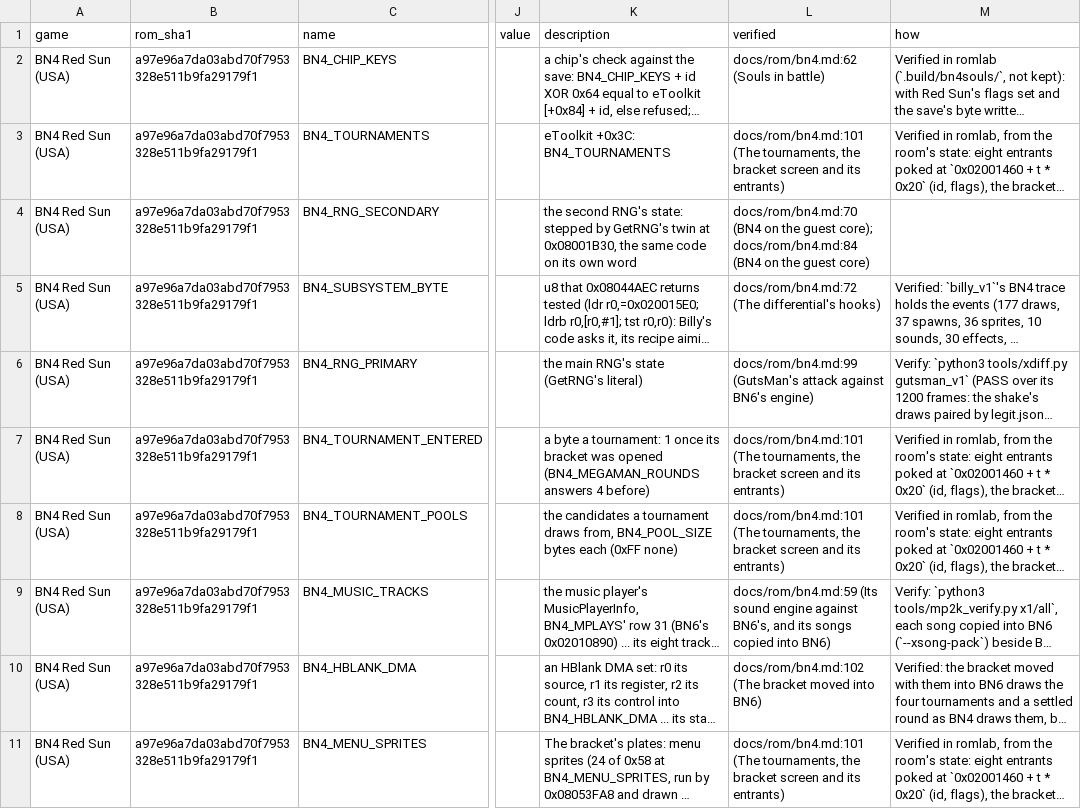
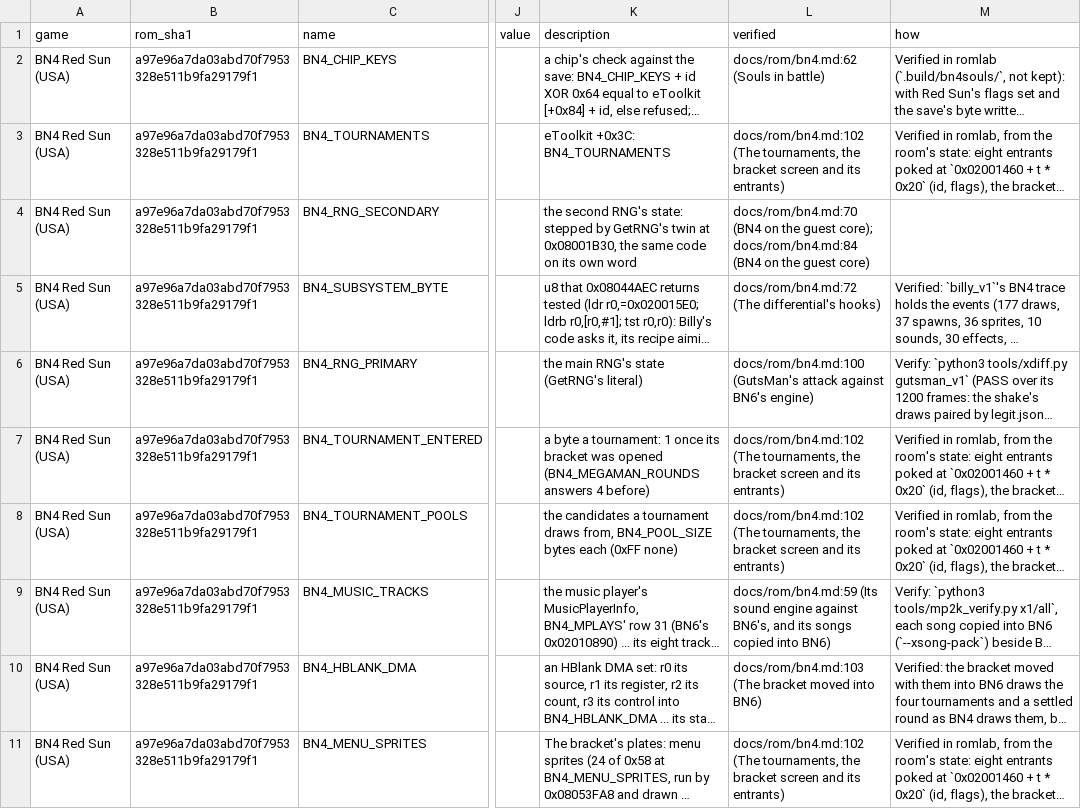
Before and after one commit to saschb2b/Mega-Man-Battle-Network-Cyberworld-Endless, a CSV file: docs/symbols/bn4-red-sun-us.csv, drawn as a sheet; only a part is shown, gaps mark what is left out; long unchanged cells end in …; the diff covers the shown part only; the diff names each change by its address in the sheet, - before the commit and + after, or states it on an @@ line.

```diff
--- a/docs/symbols/bn4-red-sun-us.csv
+++ b/docs/symbols/bn4-red-sun-us.csv
-L3 (verified): docs/rom/bn4.md:101 (The tournaments,…
+L3 (verified): docs/rom/bn4.md:102 (The tournaments,…
-L6 (verified): docs/rom/bn4.md:99 (GutsMan's attack…
+L6 (verified): docs/rom/bn4.md:100 (GutsMan's attack…
-L7:L8 (verified): docs/rom/bn4.md:101 (The tournaments,…
+L7:L8 (verified): docs/rom/bn4.md:102 (The tournaments,…
-L10 (verified): docs/rom/bn4.md:102 (The bracket…
+L10 (verified): docs/rom/bn4.md:103 (The bracket…
-L11 (verified): docs/rom/bn4.md:101 (The tournaments,…
+L11 (verified): docs/rom/bn4.md:102 (The tournaments,…
```
Also changed, not shown: 188 edited cells elsewhere in this file, 3 other files.
